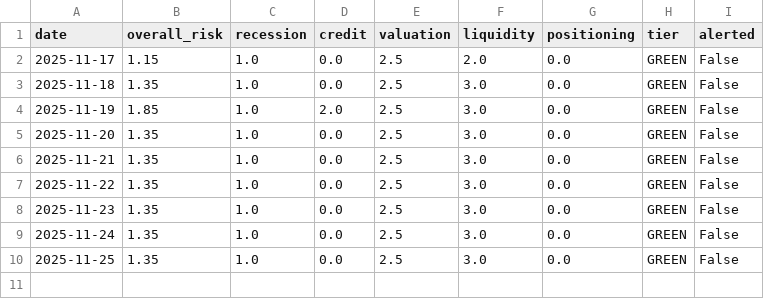
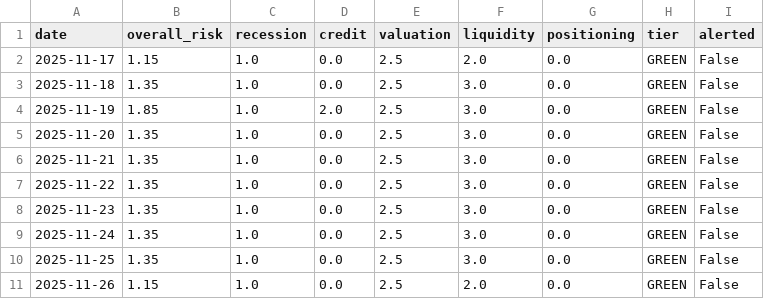
Before and after one commit to ducroq/Aegis, a CSV file: data/history/risk_scores.csv, drawn as a sheet.

```diff
--- a/data/history/risk_scores.csv
+++ b/data/history/risk_scores.csv
@@ -10 +10,2 @@ date,overall_risk,recession,credit,valuation,liquidity,positioning,tier,alerted
 2025-11-25,1.35,1.0,0.0,2.5,3.0,0.0,GREEN,False
+2025-11-26,1.15,1.0,0.0,2.5,2.0,0.0,GREEN,False
```
Also changed, not shown: dashboard/data/raw_indicators.csv, dashboard/data/risk_scores.csv, 1 other file.
